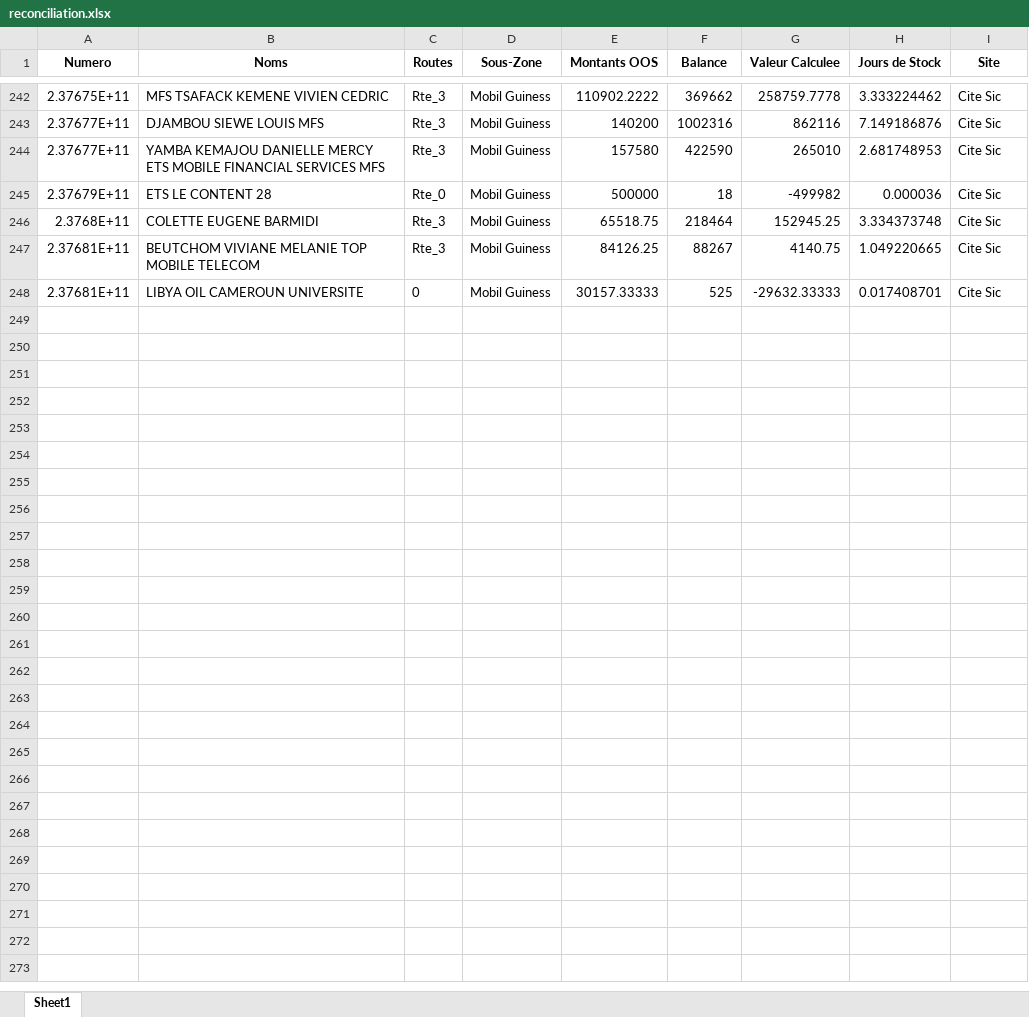
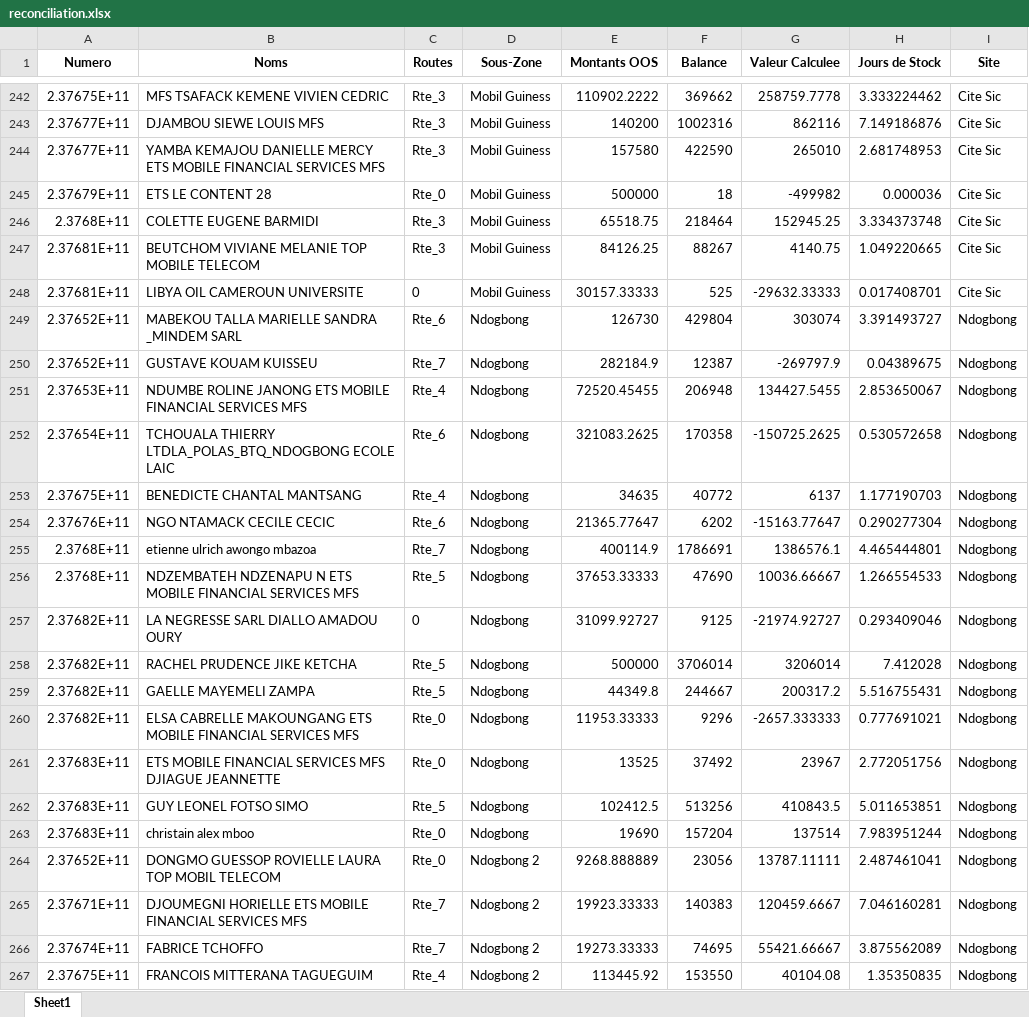
Before and after one commit to susanobi94-beep/stock-mfs-dashboard, an Excel workbook: reconciliation.xlsx, sheet Sheet1, drawn as a sheet; only a part is shown, gaps mark what is left out; values as stored, in another font and other column widths than the file's, no borders; the diff covers the shown part only; the diff names each change by its address in the sheet, - before the commit and + after, or states it on an @@ line.

```diff
--- a/reconciliation.xlsx (sheet Sheet1)
+++ b/reconciliation.xlsx (sheet Sheet1)
+row 249: 2.37652E+11 | MABEKOU TALLA MARIELLE SANDRA _MINDEM SARL | Rte_6 | Ndogbong | 126730 | 429804 | 303074 | 3.391493727 | Ndogbong
+row 250: 2.37652E+11 | GUSTAVE KOUAM KUISSEU | Rte_7 | Ndogbong | 282184.9 | 12387 | -269797.9 | 0.04389675 | Ndogbong
+row 251: 2.37653E+11 | NDUMBE ROLINE JANONG ETS MOBILE FINANCIAL SERVICES MFS | Rte_4 | Ndogbong | 72520.45455 | 206948 | 134427.5455 | 2.853650067 | Ndogbong
+row 252: 2.37654E+11 | TCHOUALA THIERRY LTDLA_POLAS_BTQ_NDOGBONG ECOLE LAIC | Rte_6 | Ndogbong | 321083.2625 | 170358 | -150725.2625 | 0.530572658 | Ndogbong
+row 253: 2.37675E+11 | BENEDICTE CHANTAL MANTSANG | Rte_4 | Ndogbong | 34635 | 40772 | 6137 | 1.177190703 | Ndogbong
+row 254: 2.37676E+11 | NGO NTAMACK CECILE CECIC | Rte_6 | Ndogbong | 21365.77647 | 6202 | -15163.77647 | 0.290277304 | Ndogbong
+row 255: 2.3768E+11 | etienne ulrich awongo mbazoa | Rte_7 | Ndogbong | 400114.9 | 1786691 | 1386576.1 | 4.465444801 | Ndogbong
+row 256: 2.3768E+11 | NDZEMBATEH NDZENAPU N ETS MOBILE FINANCIAL SERVICES MFS | Rte_5 | Ndogbong | 37653.33333 | 47690 | 10036.66667 | 1.266554533 | Ndogbong
+row 257: 2.37682E+11 | LA NEGRESSE SARL DIALLO AMADOU OURY | 0 | Ndogbong | 31099.92727 | 9125 | -21974.92727 | 0.293409046 | Ndogbong
+row 258: 2.37682E+11 | RACHEL PRUDENCE JIKE KETCHA | Rte_5 | Ndogbong | 500000 | 3706014 | 3206014 | 7.412028 | Ndogbong
+row 259: 2.37682E+11 | GAELLE MAYEMELI ZAMPA | Rte_5 | Ndogbong | 44349.8 | 244667 | 200317.2 | 5.516755431 | Ndogbong
+row 260: 2.37682E+11 | ELSA CABRELLE MAKOUNGANG ETS MOBILE FINANCIAL SERVICES MFS | Rte_0 | Ndogbong | 11953.33333 | 9296 | -2657.333333 | 0.777691021 | Ndogbong
+row 261: 2.37683E+11 | ETS MOBILE FINANCIAL SERVICES MFS DJIAGUE JEANNETTE | Rte_0 | Ndogbong | 13525 | 37492 | 23967 | 2.772051756 | Ndogbong
+row 262: 2.37683E+11 | GUY LEONEL FOTSO SIMO | Rte_5 | Ndogbong | 102412.5 | 513256 | 410843.5 | 5.011653851 | Ndogbong
+row 263: 2.37683E+11 | christain alex mboo | Rte_0 | Ndogbong | 19690 | 157204 | 137514 | 7.983951244 | Ndogbong
+row 264: 2.37652E+11 | DONGMO GUESSOP ROVIELLE LAURA TOP MOBIL TELECOM | Rte_0 | Ndogbong 2 | 9268.888889 | 23056 | 13787.11111 | 2.487461041 | Ndogbong
+row 265: 2.37671E+11 | DJOUMEGNI HORIELLE ETS MOBILE FINANCIAL SERVICES MFS | Rte_7 | Ndogbong 2 | 19923.33333 | 140383 | 120459.6667 | 7.046160281 | Ndogbong
+row 266: 2.37674E+11 | FABRICE TCHOFFO | Rte_7 | Ndogbong 2 | 19273.33333 | 74695 | 55421.66667 | 3.875562089 | Ndogbong
+row 267: 2.37675E+11 | FRANCOIS MITTERANA TAGUEGUIM | Rte_4 | Ndogbong 2 | 113445.92 | 153550 | 40104.08 | 1.35350835 | Ndogbong
```
Also changed, not shown: 29 added rows elsewhere in this sheet, summary.xlsx, 49 other files.
